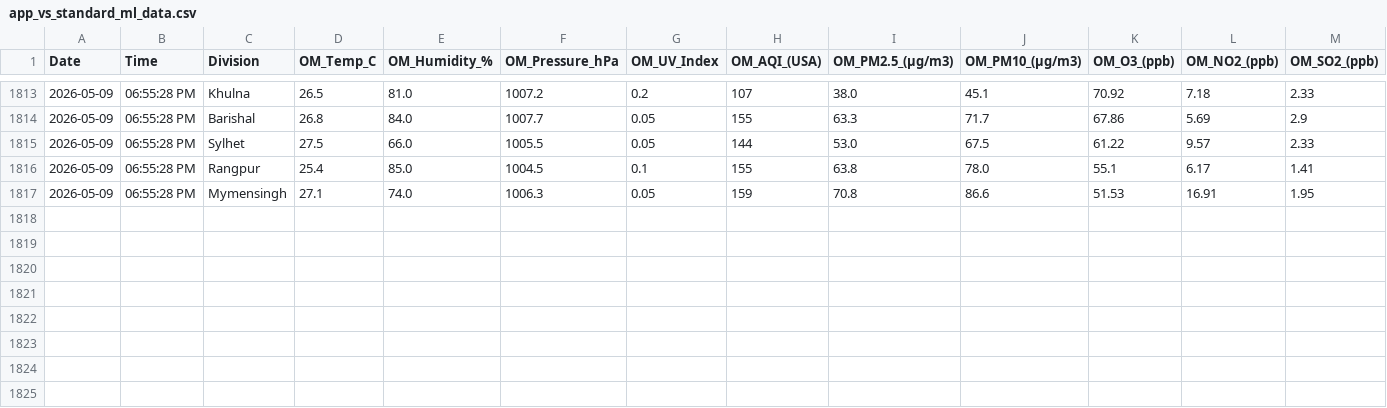
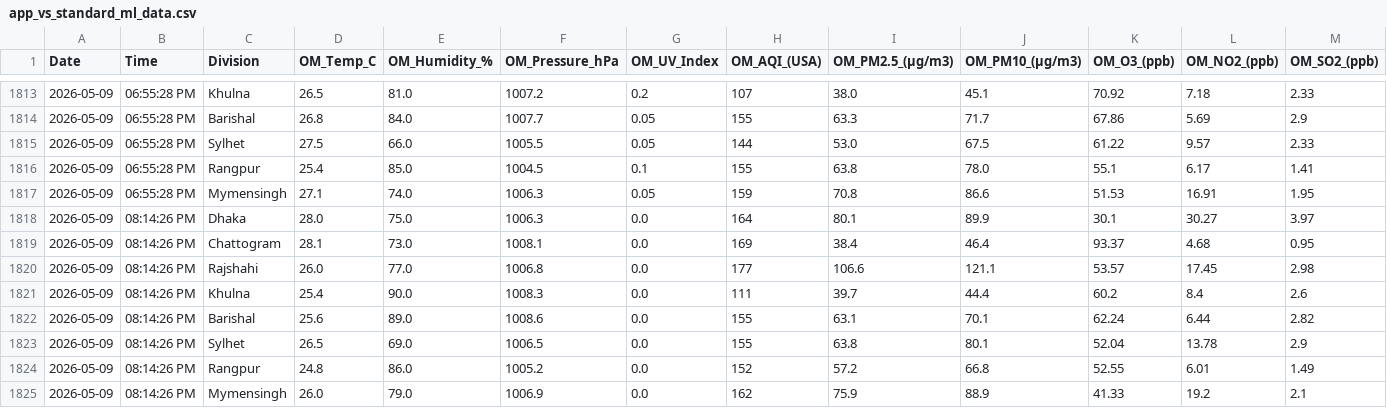
Before and after one commit to mohabbut44/python-data-collection, a CSV file: app_vs_standard_ml_data.csv, drawn as a sheet; only a part is shown, gaps mark what is left out; rows hold the shown columns only; the diff names each change by its address in the sheet, - before the commit and + after, or states it on an @@ line.

```diff
--- a/app_vs_standard_ml_data.csv
+++ b/app_vs_standard_ml_data.csv
+row 1818: 2026-05-09 | 08:14:26 PM | Dhaka | 28.0 | 75.0 | 1006.3 | 0.0 | 164 | 80.1 | 89.9 | 30.1 | 30.27 | 3.97
+row 1819: 2026-05-09 | 08:14:26 PM | Chattogram | 28.1 | 73.0 | 1008.1 | 0.0 | 169 | 38.4 | 46.4 | 93.37 | 4.68 | 0.95
+row 1820: 2026-05-09 | 08:14:26 PM | Rajshahi | 26.0 | 77.0 | 1006.8 | 0.0 | 177 | 106.6 | 121.1 | 53.57 | 17.45 | 2.98
+row 1821: 2026-05-09 | 08:14:26 PM | Khulna | 25.4 | 90.0 | 1008.3 | 0.0 | 111 | 39.7 | 44.4 | 60.2 | 8.4 | 2.6
+row 1822: 2026-05-09 | 08:14:26 PM | Barishal | 25.6 | 89.0 | 1008.6 | 0.0 | 155 | 63.1 | 70.1 | 62.24 | 6.44 | 2.82
+row 1823: 2026-05-09 | 08:14:26 PM | Sylhet | 26.5 | 69.0 | 1006.5 | 0.0 | 155 | 63.8 | 80.1 | 52.04 | 13.78 | 2.9
+row 1824: 2026-05-09 | 08:14:26 PM | Rangpur | 24.8 | 86.0 | 1005.2 | 0.0 | 152 | 57.2 | 66.8 | 52.55 | 6.01 | 1.49
+row 1825: 2026-05-09 | 08:14:26 PM | Mymensingh | 26.0 | 79.0 | 1006.9 | 0.0 | 162 | 75.9 | 88.9 | 41.33 | 19.2 | 2.1
```
